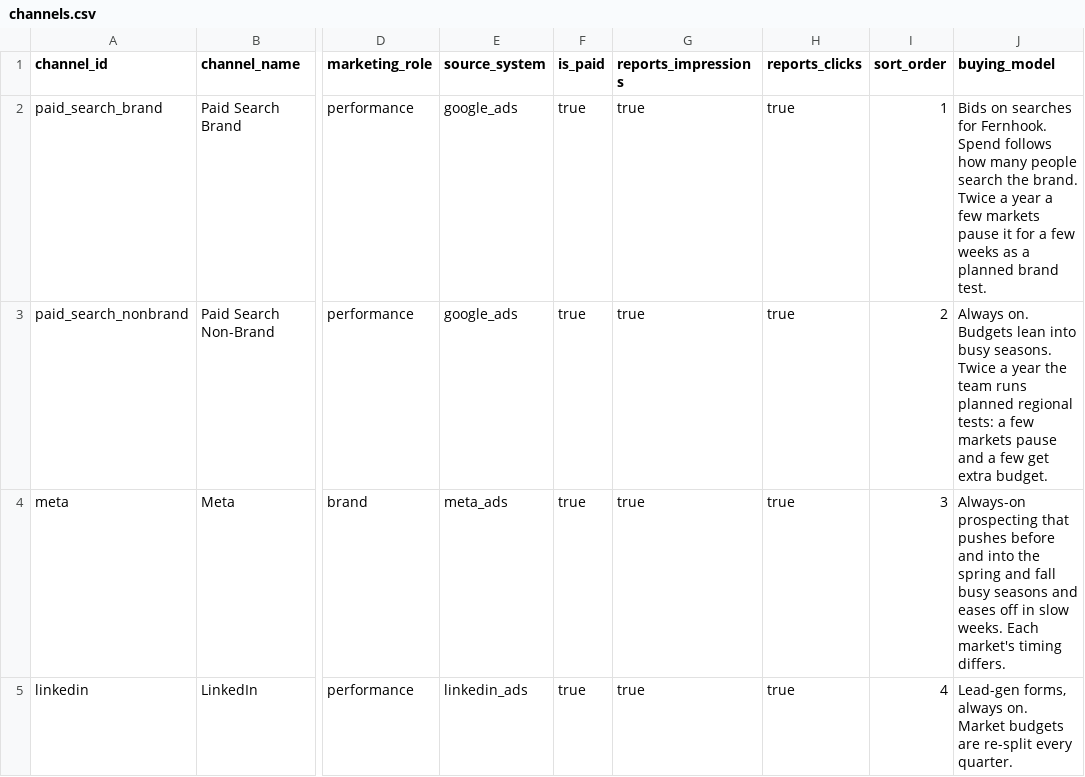
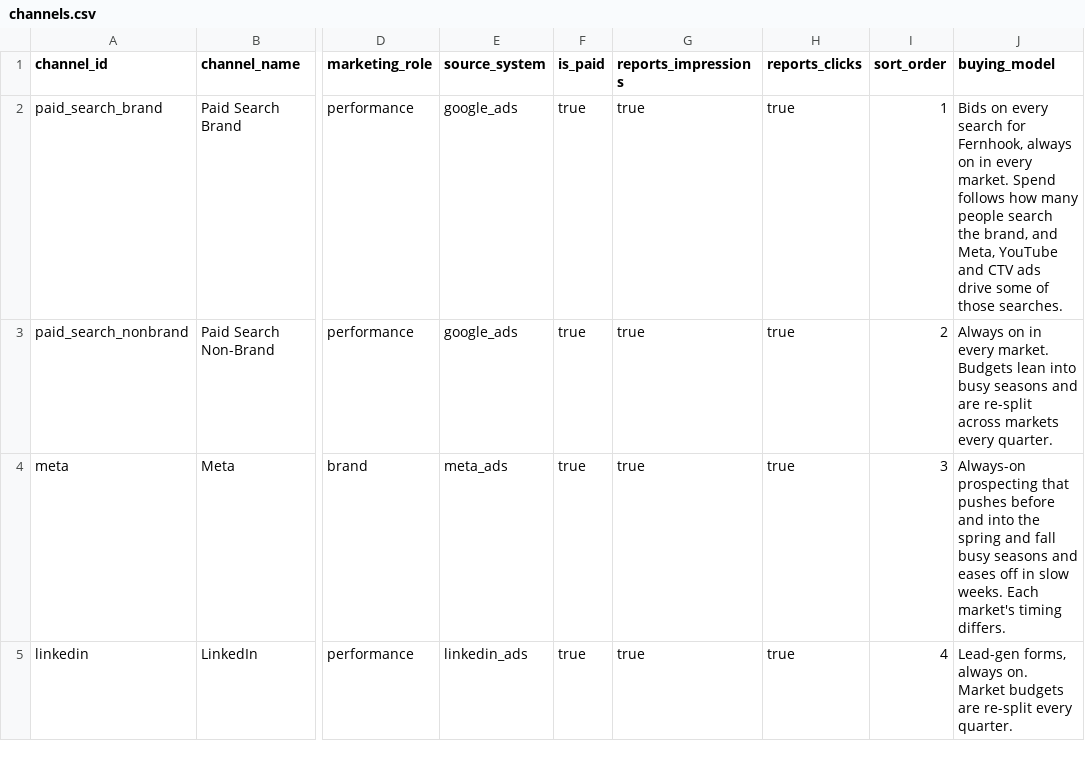
Before and after one commit to loganriebel/marketing-analytics-stack, a CSV file: warehouse/seeds/channels.csv, drawn as a sheet; only a part is shown, gaps mark what is left out; the diff names each change by its address in the sheet, - before the commit and + after, or states it on an @@ line.

```diff
--- a/warehouse/seeds/channels.csv
+++ b/warehouse/seeds/channels.csv
-J2 (buying_model): Bids on searches for Fernhook. Spend follows how many people search the brand. Twice a year a few markets pause it for a few weeks as a planned brand test.
+J2 (buying_model): Bids on every search for Fernhook, always on in every market. Spend follows how many people search the brand, and Meta, YouTube and CTV ads drive some of those searches.
-J3 (buying_model): Always on. Budgets lean into busy seasons. Twice a year the team runs planned regional tests: a few markets pause and a few get extra budget.
+J3 (buying_model): Always on in every market. Budgets lean into busy seasons and are re-split across markets every quarter.
```
